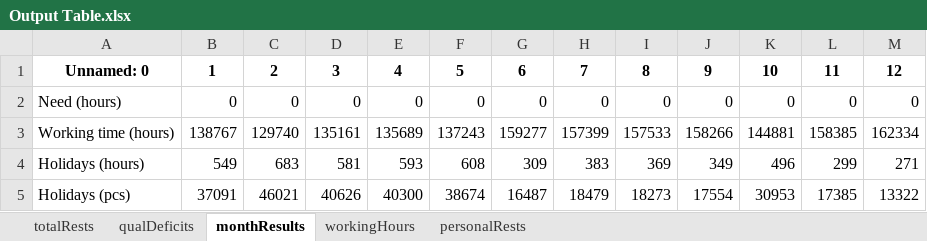
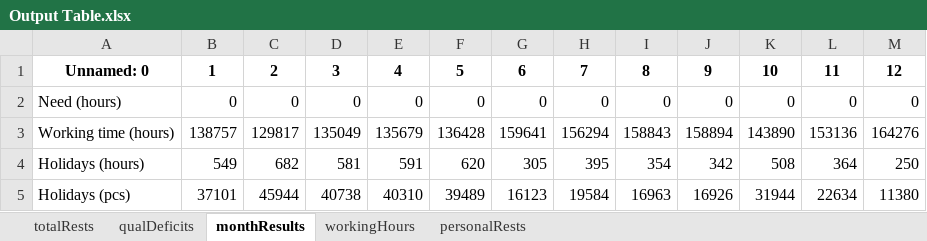
Before and after one commit to ephemeralsadness/ramaximization-ranshe-bylo-luchshe, an Excel workbook: Output Table.xlsx, sheet monthResults, drawn as a sheet; values as stored, in another font and other column widths than the file's, no borders; the diff names each change by its address in the sheet, - before the commit and + after, or states it on an @@ line.

```diff
--- a/Output Table.xlsx (sheet monthResults)
+++ b/Output Table.xlsx (sheet monthResults)
-B3: 138767
+B3: 138757
-C3: 129740
+C3: 129817
-D3: 135161
+D3: 135049
-E3: 135689
+E3: 135679
-F3: 137243
+F3: 136428
-G3: 159277
+G3: 159641
-H3: 157399
+H3: 156294
-I3: 157533
+I3: 158843
-J3: 158266
+J3: 158894
-K3: 144881
+K3: 143890
-L3: 158385
+L3: 153136
-M3: 162334
+M3: 164276
-C4: 683
+C4: 682
-E4: 593
+E4: 591
-F4: 608
+F4: 620
-G4: 309
+G4: 305
-H4: 383
+H4: 395
-I4: 369
+I4: 354
-J4: 349
+J4: 342
-K4: 496
+K4: 508
-L4: 299
+L4: 364
-M4: 271
+M4: 250
-B5: 37091
+B5: 37101
-C5: 46021
+C5: 45944
-D5: 40626
+D5: 40738
-E5: 40300
+E5: 40310
-F5: 38674
+F5: 39489
-G5: 16487
+G5: 16123
-H5: 18479
+H5: 19584
-I5: 18273
+I5: 16963
-J5: 17554
+J5: 16926
-K5: 30953
+K5: 31944
-L5: 17385
+L5: 22634
-M5: 13322
+M5: 11380
```
Also changed, not shown: sheet totalRests, sheet workingHours.
